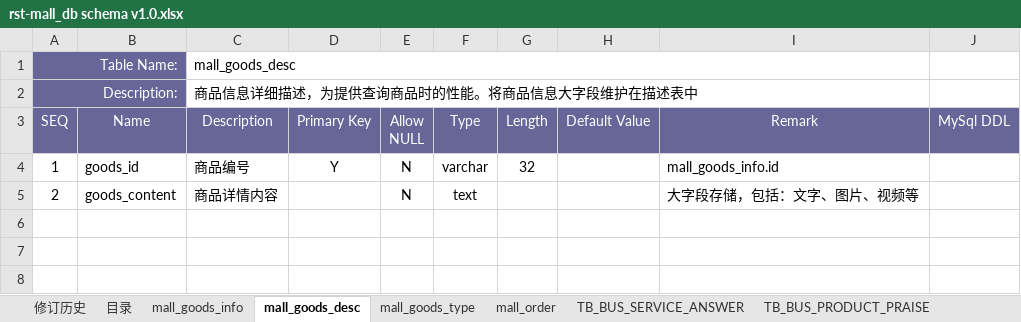
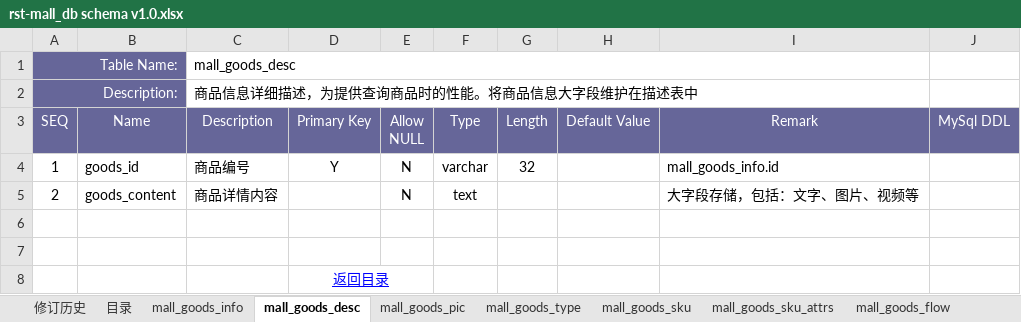
Before and after one commit to fancyrst/rst-mall, an Excel workbook: demo/db/rst-mall_db schema v1.0.xlsx, sheet mall_goods_desc, drawn as a sheet; values as stored, in another font and other column widths than the file's, no borders; the diff names each change by its address in the sheet, - before the commit and + after, or states it on an @@ line.

```diff
--- a/demo/db/rst-mall_db schema v1.0.xlsx (sheet mall_goods_desc)
+++ b/demo/db/rst-mall_db schema v1.0.xlsx (sheet mall_goods_desc)
-sheet tab: TB_BUS_SERVICE_ANSWER
+sheet tab: mall_goods_flow
-sheet tab: TB_BUS_PRODUCT_PRAISE
+sheet tab: mall_goods_sku
-sheet tab: mall_order
+sheet tab: mall_goods_pic
+sheet tab: mall_goods_sku_attrs
@@ sheet tab order changed: 修订历史 | 目录 | mall_goods_info | mall_goods_desc | mall_goods_pic | mall_goods_type | mall_goods_sku | mall_goods_sku_attrs | mall_goods_flow @@
+row 6: (empty)
+row 7: (empty)
+row 8:  |  |  | 返回目录
```
Also changed, not shown: sheet mall_goods_type, sheet mall_goods_sku, sheet mall_goods_info, sheet mall_goods_flow, sheet 目录, other sheet tabs, demo/db/rst-common_db schema v1.0.xlsx, 2 other files.
